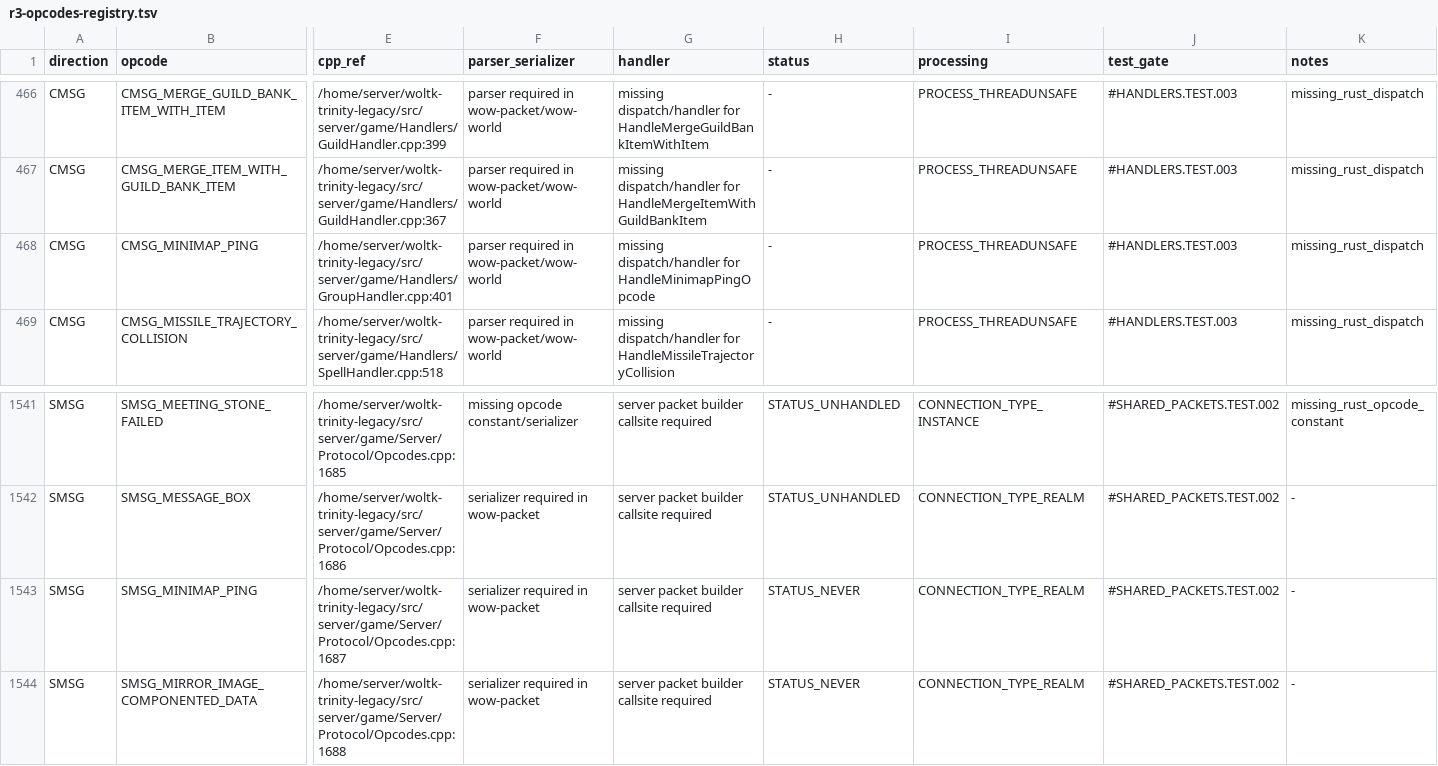
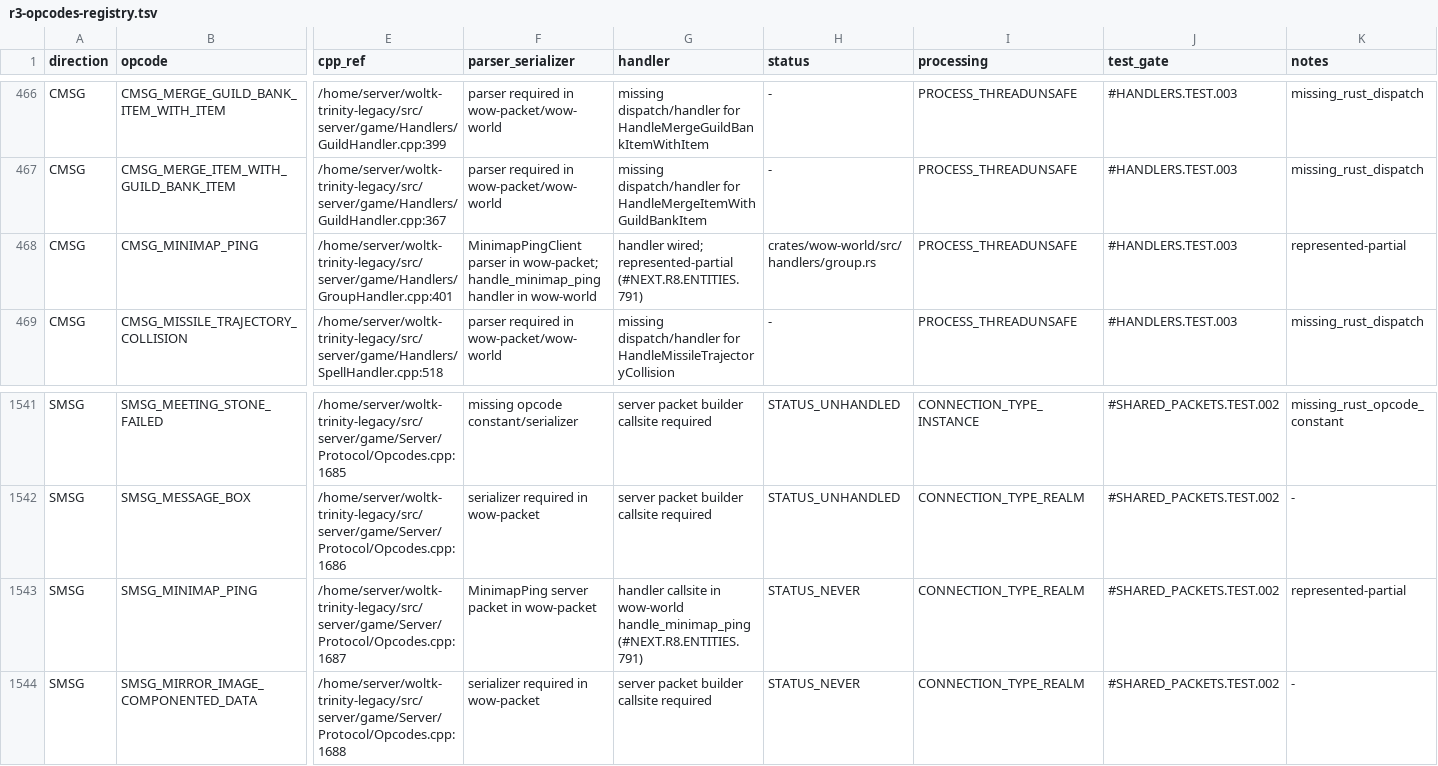
Before and after one commit to alseif0x/rustycore, a TSV file: docs/migration/inventory/r3-opcodes-registry.tsv, drawn as a sheet; only a part is shown, gaps mark what is left out; the diff names each change by its address in the sheet, - before the commit and + after, or states it on an @@ line.

Commit message:
rust: represent minimap ping handler (#NEXT.R8.ENTITIES.791)

```diff
--- a/docs/migration/inventory/r3-opcodes-registry.tsv
+++ b/docs/migration/inventory/r3-opcodes-registry.tsv
-F468 (parser_serializer): parser required in wow-packet/wow-world
+F468 (parser_serializer): MinimapPingClient parser in wow-packet; handle_minimap_ping handler in wow-world
-G468 (handler): missing dispatch/handler for HandleMinimapPingOpcode
+G468 (handler): handler wired; represented-partial (#NEXT.R8.ENTITIES.791)
-H468 (status): -
+H468 (status): crates/wow-world/src/handlers/group.rs
-K468 (notes): missing_rust_dispatch
+K468 (notes): represented-partial
-F1543 (parser_serializer): serializer required in wow-packet
+F1543 (parser_serializer): MinimapPing server packet in wow-packet
-G1543 (handler): server packet builder callsite required
+G1543 (handler): handler callsite in wow-world handle_minimap_ping (#NEXT.R8.ENTITIES.791)
-K1543 (notes): -
+K1543 (notes): represented-partial
```
Also changed, not shown: docs/migration/inventory/cpp-client-handlers.tsv, 7 other files.
